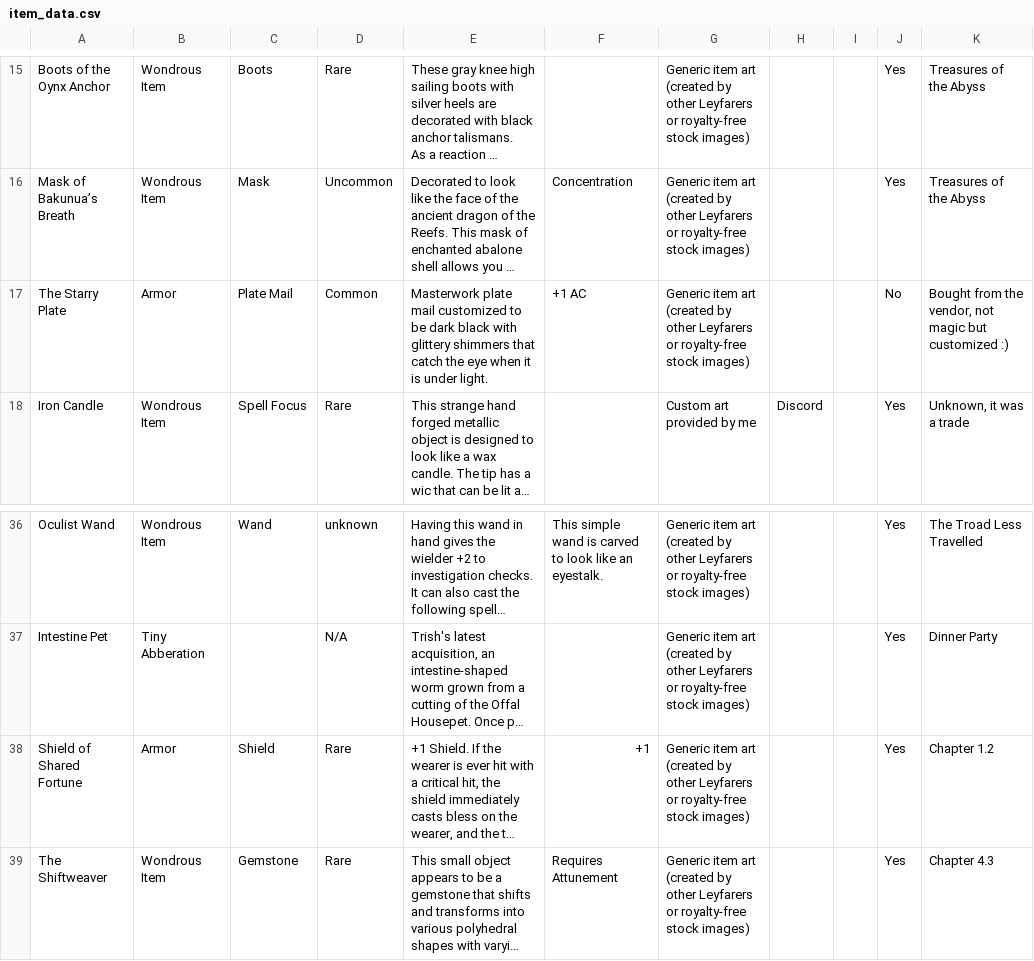
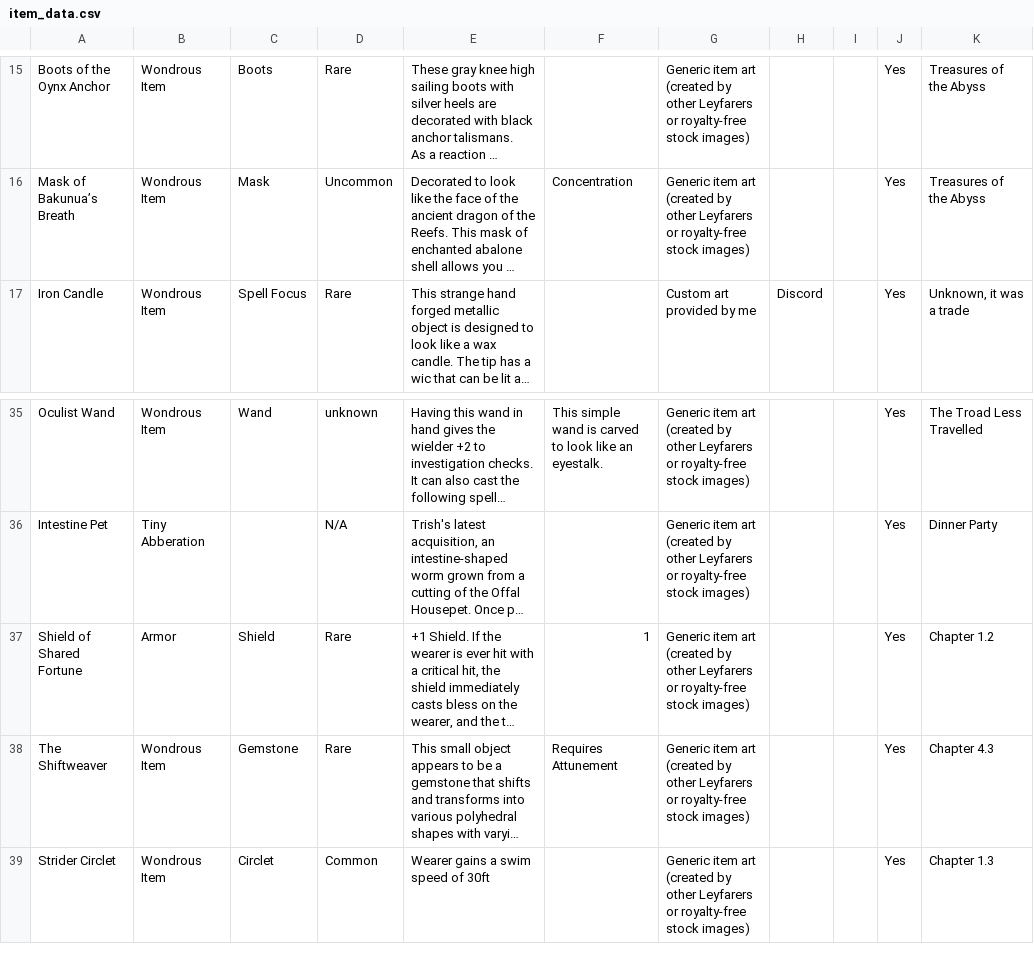
Before and after one commit to maxwell5555/leyfarer-cards, a CSV file: item_data.csv, drawn as a sheet; only a part is shown, gaps mark what is left out; the shorter side is filled out with more unchanged rows; long unchanged cells end in …; removed rows and columns are numbered as before the commit, all else as after; the diff names each change by its address in the sheet, - before the commit and + after, or states it on an @@ line.

```diff
--- a/item_data.csv
+++ b/item_data.csv
-row 17: The Starry Plate | Armor | Plate Mail | Common | Masterwork plate mail customized to be dark black with glittery shimmers that catch the eye when it is under light. | +1 AC | Generic item art (created by other Leyfarers or royalty-free stock images) |  |  | No | Bought from the vendor, not magic but customized :)
-F37: +1
+F37: 1
```
Also changed, not shown: 56 other files.
